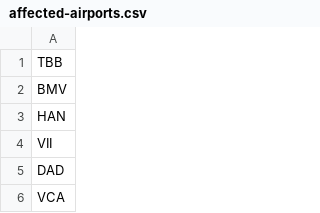
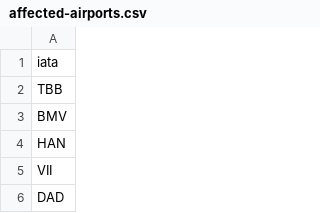
Before and after one commit to jkruke/airline-delay-prediction, a CSV file: add-weather/affected-airports.csv, drawn as a sheet; only a part is shown; the shorter side is filled out with more unchanged rows.

```diff
--- a/add-weather/affected-airports.csv
+++ b/add-weather/affected-airports.csv
@@ -1 +1,2 @@
+iata
 TBB
```
Also changed, not shown: 4 other files.
